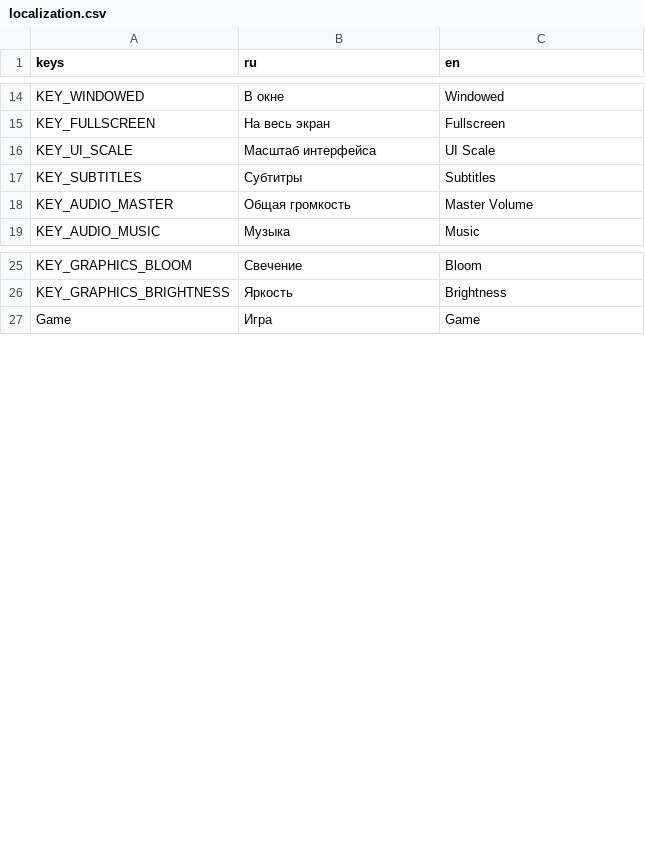
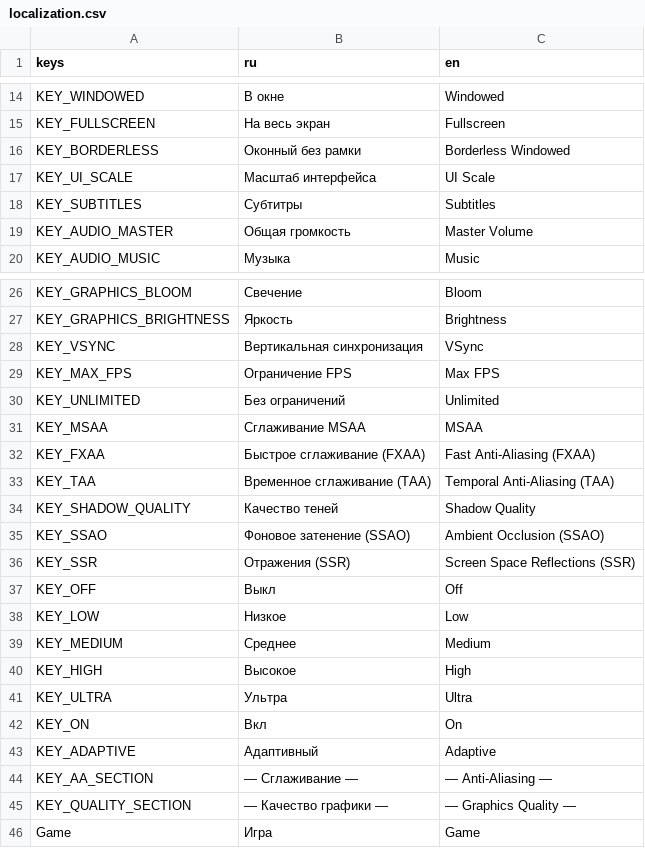
Before and after one commit to Mark-TinZ/ZooPark-Tau-Ceti, a CSV file: localization.csv, drawn as a sheet; only a part is shown, gaps mark what is left out.

Commit message:
Feat: Complete God-tier Scene Flow Architecture
- Added ThemeManager and UI Overhaul
- Created Splash Screen with TempleOS boot sequence
- Added SceneManager with Tween fade transitions
- Built dynamic Singleplayer panel scanning meta saves
- Built LAN Multiplayer server browser with async UDP polling
- Overhauled Settings Menu

```diff
--- a/localization.csv
+++ b/localization.csv
@@ -15,2 +15,3 @@ KEY_WINDOWED,В окне,Windowed
 KEY_FULLSCREEN,На весь экран,Fullscreen
+KEY_BORDERLESS,Оконный без рамки,Borderless Windowed
 KEY_UI_SCALE,Масштаб интерфейса,UI Scale
@@ -26,2 +27,20 @@ KEY_GRAPHICS_BLOOM,Свечение,Bloom
 KEY_GRAPHICS_BRIGHTNESS,Яркость,Brightness
+KEY_VSYNC,Вертикальная синхронизация,VSync
+KEY_MAX_FPS,Ограничение FPS,Max FPS
+KEY_UNLIMITED,Без ограничений,Unlimited
+KEY_MSAA,Сглаживание MSAA,MSAA
+KEY_FXAA,Быстрое сглаживание (FXAA),Fast Anti-Aliasing (FXAA)
+KEY_TAA,Временное сглаживание (TAA),Temporal Anti-Aliasing (TAA)
+KEY_SHADOW_QUALITY,Качество теней,Shadow Quality
+KEY_SSAO,Фоновое затенение (SSAO),Ambient Occlusion (SSAO)
+KEY_SSR,Отражения (SSR),Screen Space Reflections (SSR)
+KEY_OFF,Выкл,Off
+KEY_LOW,Низкое,Low
+KEY_MEDIUM,Среднее,Medium
+KEY_HIGH,Высокое,High
+KEY_ULTRA,Ультра,Ultra
+KEY_ON,Вкл,On
+KEY_ADAPTIVE,Адаптивный,Adaptive
+KEY_AA_SECTION,— Сглаживание —,— Anti-Aliasing —
+KEY_QUALITY_SECTION,— Качество графики —,— Graphics Quality —
 Game,Игра,Game
```
Also changed, not shown: 25 other files.
